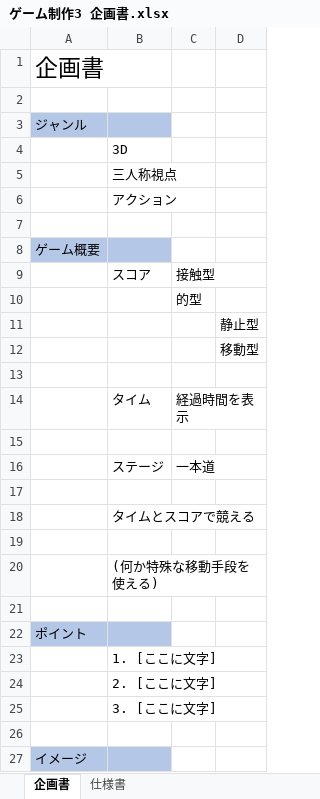
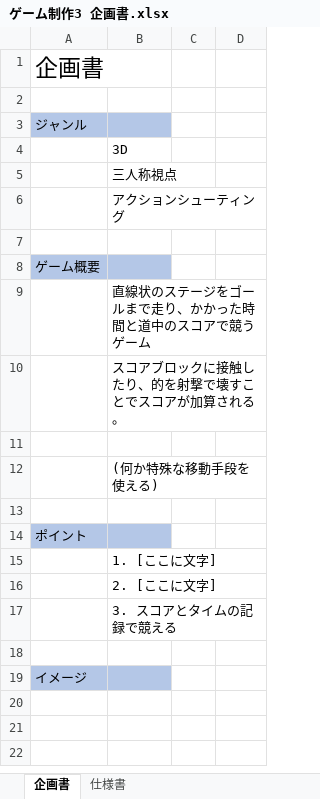
Before and after one commit to 2021Game2/07Sato, an Excel workbook: ゲーム制作3 企画書.xlsx, sheet 企画書, drawn as a sheet; values as stored, in another font and other column widths than the file's, no borders; removed rows and columns are numbered as before the commit, all else as after; the diff names each change by its address in the sheet, - before the commit and + after, or states it on an @@ line.

Commit message:
企画書 更新

```diff
--- a/ゲーム制作3 企画書.xlsx (sheet 企画書)
+++ b/ゲーム制作3 企画書.xlsx (sheet 企画書)
-B6: アクション
+B6: アクションシューティング
-row 9:  | スコア | 接触型
-row 10:  |  | 的型
-row 11:  |  |  | 静止型
-row 12:  |  |  | 移動型
-B9: (empty)
+B9: 直線状のステージをゴールまで走り、かかった時間と道中のスコアで競うゲーム
-row 14:  | タイム | 経過時間を表示
-row 15: (empty)
-row 16:  | ステージ | 一本道
-row 17: (empty)
-B10: タイムとスコアで競える
+B10: スコアブロックに接触したり、的を射撃で壊すことでスコアが加算される。
-B17: 3. [ここに文字]
+B17: 3. スコアとタイムの記録で競える
```
